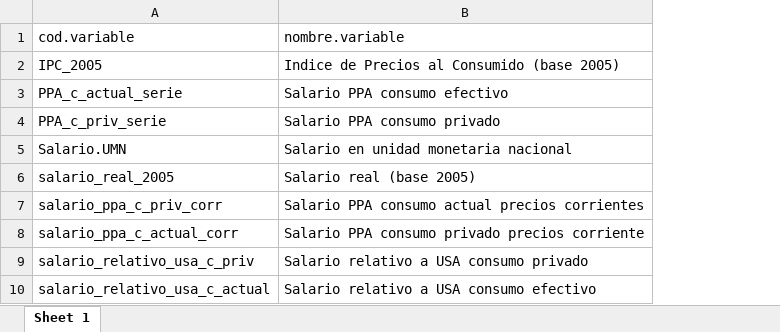
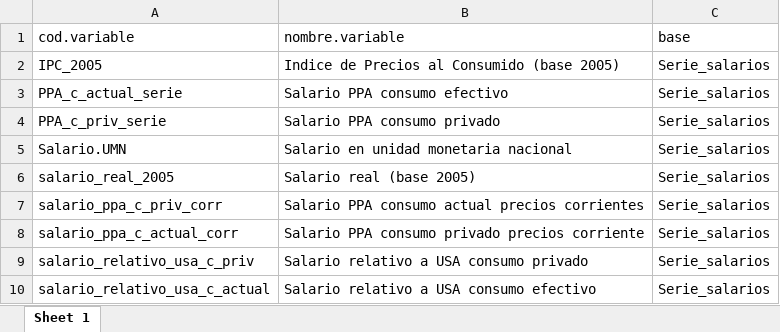
Before and after one commit to CEPED-UBA/ceped-data, an Excel workbook: data/diccionario_cod.variable.xlsx, sheet Sheet 1, drawn as a sheet; values as stored, in another font and other column widths than the file's, no borders; the diff names each change by its address in the sheet, - before the commit and + after, or states it on an @@ line.

```diff
--- a/data/diccionario_cod.variable.xlsx (sheet Sheet 1)
+++ b/data/diccionario_cod.variable.xlsx (sheet Sheet 1)
+column C (base), rows 2-10: all Serie_salarios
```
Also changed, not shown: 1 other file.
